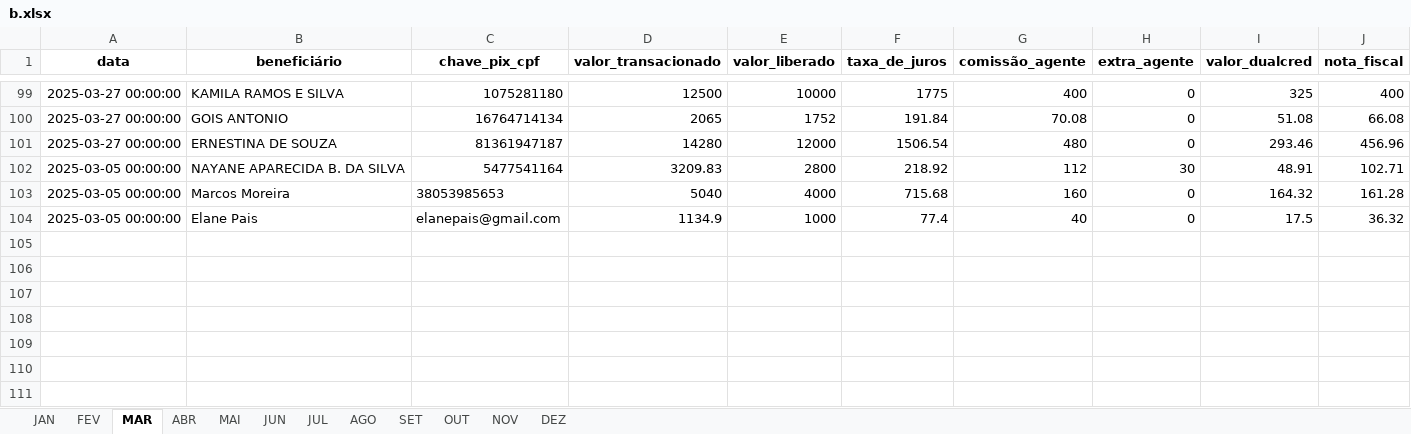
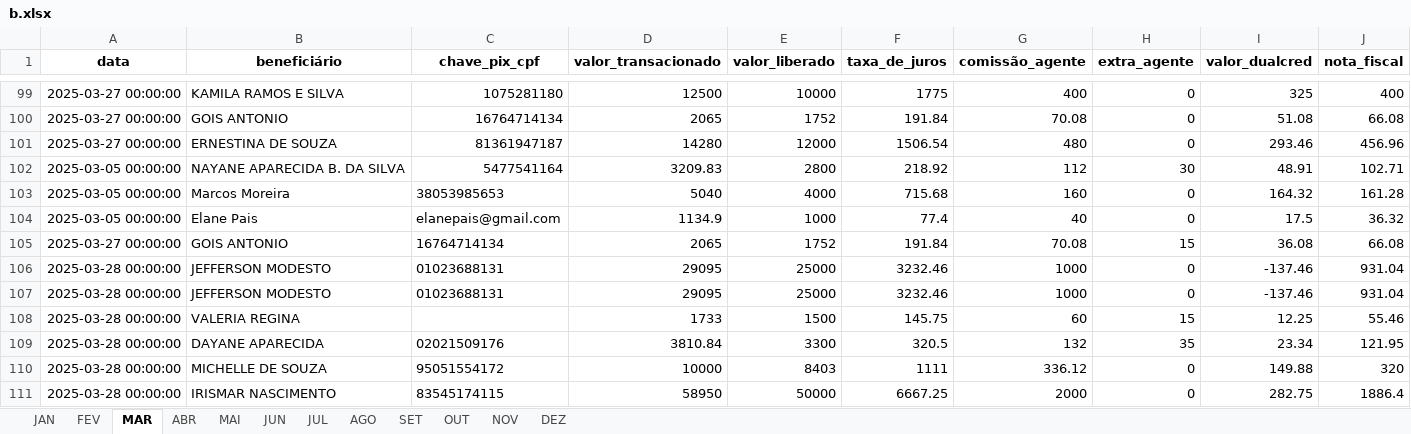
Before and after one commit to Xesadas/A, an Excel workbook: b.xlsx, sheet MAR, drawn as a sheet; only a part is shown, gaps mark what is left out; values as stored, in another font and other column widths than the file's, no borders; rows hold the shown columns only; the diff names each change by its address in the sheet, - before the commit and + after, or states it on an @@ line.

Commit message:
meu deus esqueci de atualizar

```diff
--- a/b.xlsx (sheet MAR)
+++ b/b.xlsx (sheet MAR)
+row 105: 2025-03-27 00:00:00 | GOIS ANTONIO | 16764714134 | 2065 | 1752 | 191.84 | 70.08 | 15 | 36.08 | 66.08
+row 106: 2025-03-28 00:00:00 | JEFFERSON MODESTO | 01023688131 | 29095 | 25000 | 3232.46 | 1000 | 0 | -137.46 | 931.04
+row 107: 2025-03-28 00:00:00 | JEFFERSON MODESTO | 01023688131 | 29095 | 25000 | 3232.46 | 1000 | 0 | -137.46 | 931.04
+row 108: 2025-03-28 00:00:00 | VALERIA REGINA |  | 1733 | 1500 | 145.75 | 60 | 15 | 12.25 | 55.46
+row 109: 2025-03-28 00:00:00 | DAYANE APARECIDA | 02021509176 | 3810.84 | 3300 | 320.5 | 132 | 35 | 23.34 | 121.95
+row 110: 2025-03-28 00:00:00 | MICHELLE DE SOUZA | 95051554172 | 10000 | 8403 | 1111 | 336.12 | 0 | 149.88 | 320
+row 111: 2025-03-28 00:00:00 | IRISMAR NASCIMENTO | 83545174115 | 58950 | 50000 | 6667.25 | 2000 | 0 | 282.75 | 1886.4
```
